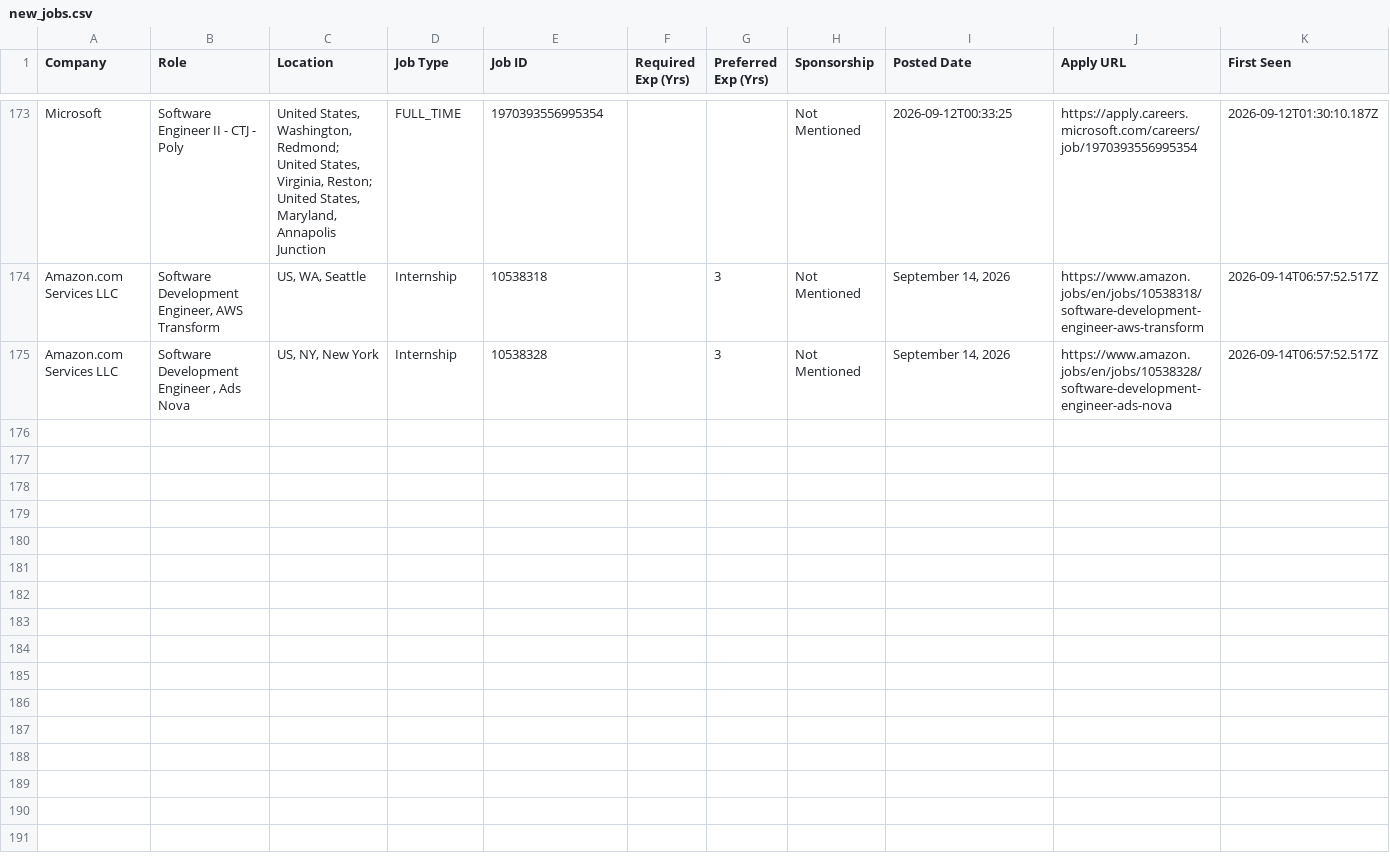
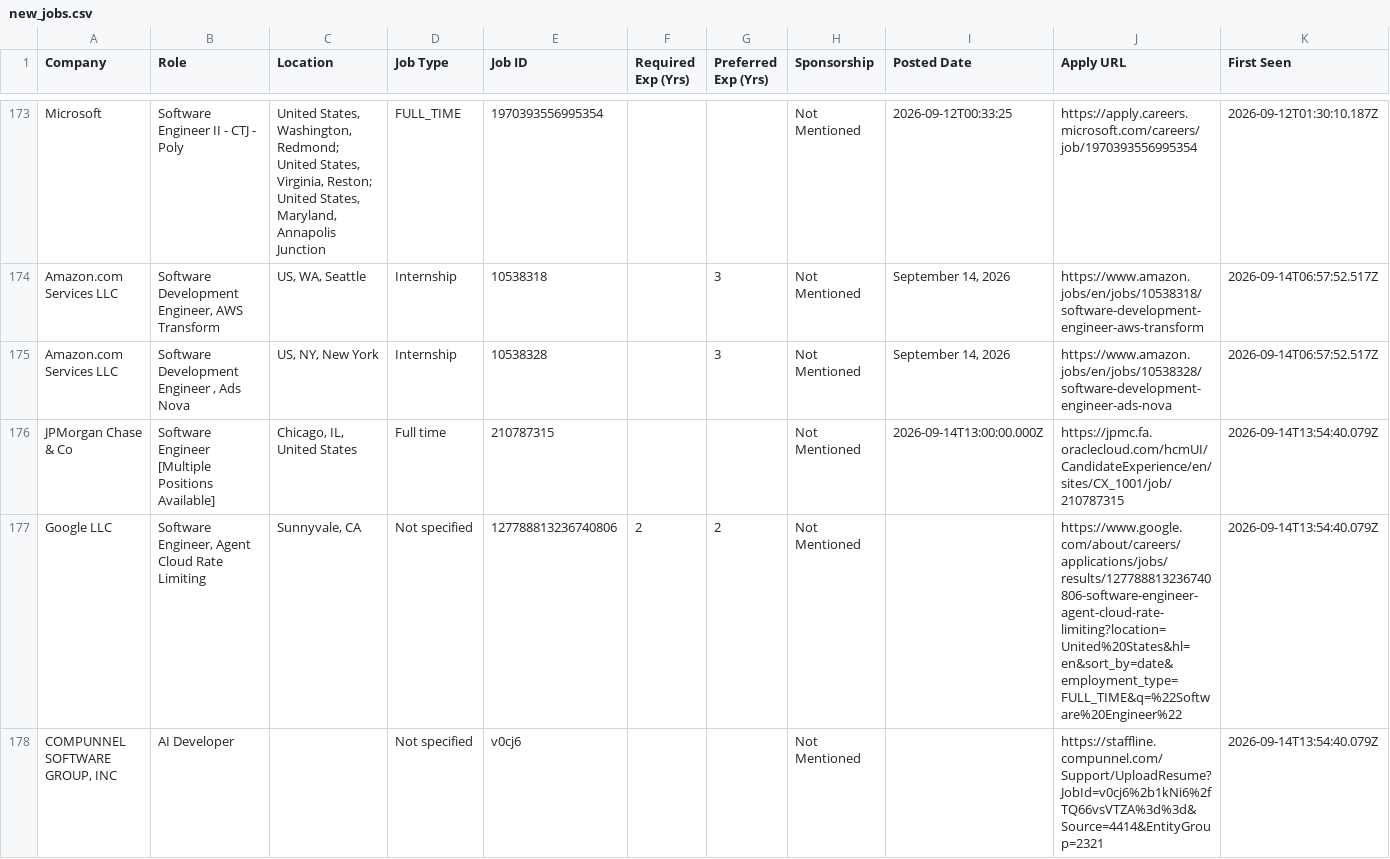
Before and after one commit to taran-dev4u/career-job-monitor, a CSV file: data/new_jobs.csv, drawn as a sheet; only a part is shown, gaps mark what is left out; the diff names each change by its address in the sheet, - before the commit and + after, or states it on an @@ line.

Commit message:
chore: update job monitor state and data [skip ci]

```diff
--- a/data/new_jobs.csv
+++ b/data/new_jobs.csv
+row 176: JPMorgan Chase & Co | Software Engineer [Multiple Positions Available] | Chicago, IL, United States | Full time | 210787315 |  |  | Not Mentioned | 2026-09-14T13:00:00.000Z | https://jpmc.fa.oraclecloud.com/hcmUI/CandidateExperience/en/sites/CX_1001/job/210787315 | 2026-09-14T13:54:40.079Z
+row 177: Google LLC | Software Engineer, Agent Cloud Rate Limiting | Sunnyvale, CA | Not specified | 127788813236740806 | 2 | 2 | Not Mentioned |  | https://www.google.com/about/careers/applications/jobs/results/127788813236740806-software-engineer-agent-cloud-rate-limiting?location=United%20States&hl=en&sort_by=date&employment_type=FULL_TIME&q=%22Software%20Engineer%22 | 2026-09-14T13:54:40.079Z
+row 178: COMPUNNEL SOFTWARE GROUP, INC | AI Developer |  | Not specified | v0cj6 |  |  | Not Mentioned |  | https://staffline.compunnel.com/Support/UploadResume?JobId=v0cj6%2b1kNi6%2fTQ66vsVTZA%3d%3d&Source=4414&EntityGroup=2321 | 2026-09-14T13:54:40.079Z
```
Also changed, not shown: data/apply_now.csv, 15 other files.
